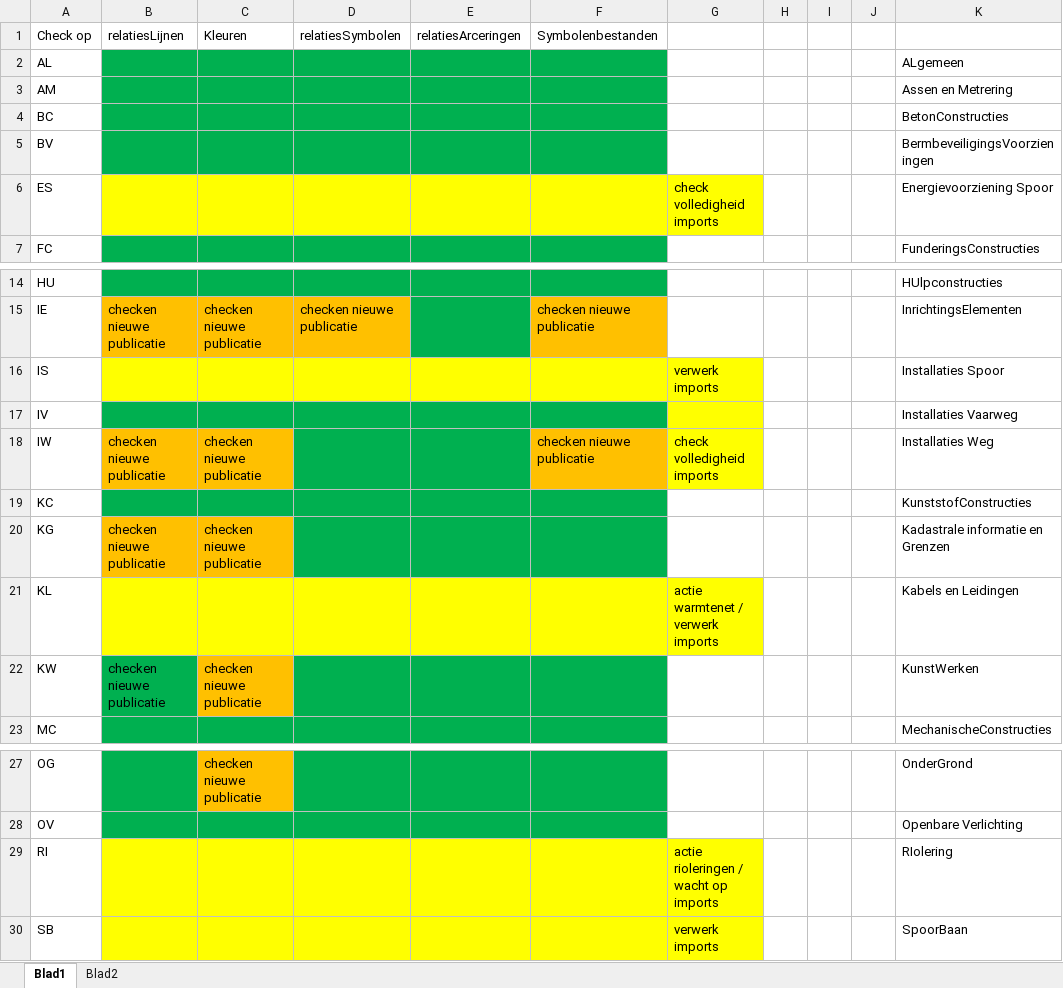
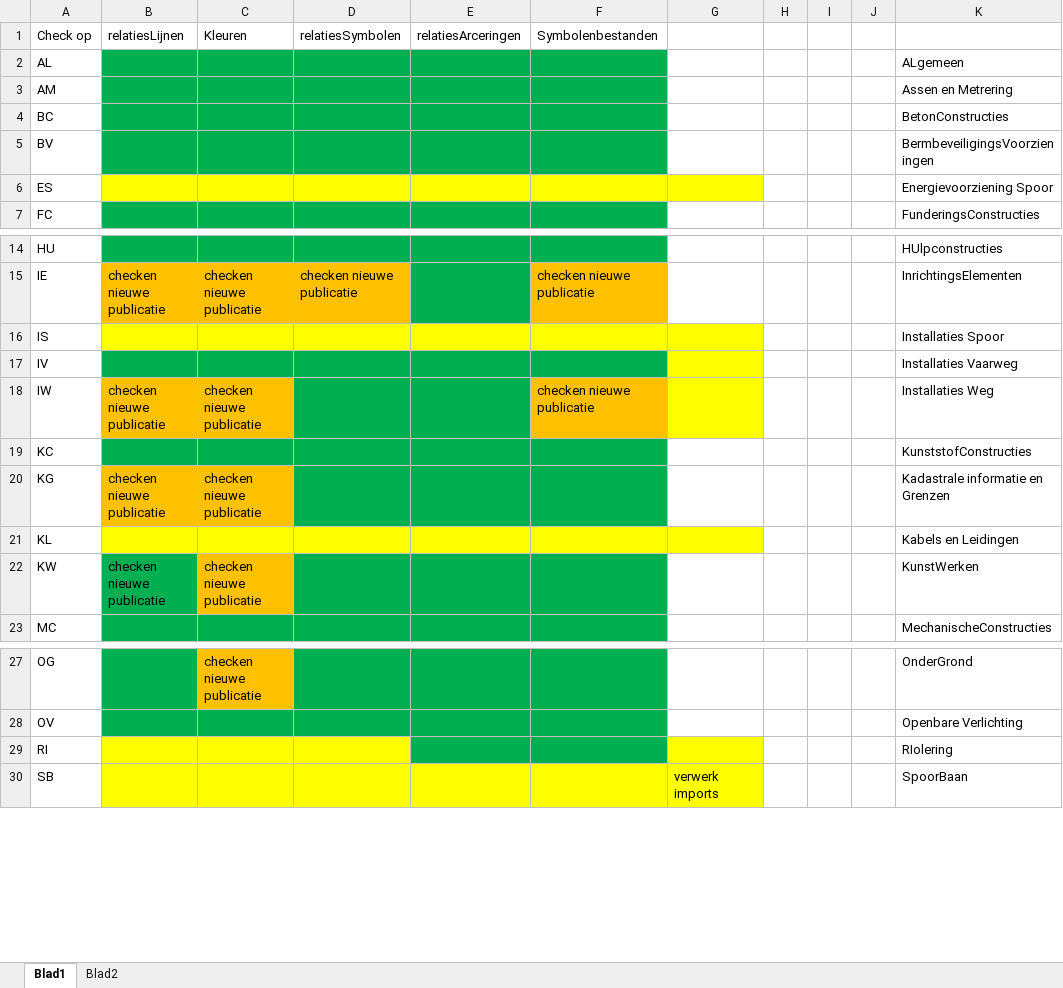
Before and after one commit to nl-digigo/NLCS, an Excel workbook: ontwikkeling/voorstel 5.1/5.1 checks.xlsx, sheet Blad1, drawn as a sheet; only a part is shown, gaps mark what is left out; values as stored, in another font and other column widths than the file's, no borders; the diff names each change by its address in the sheet, - before the commit and + after, or states it on an @@ line.

```diff
--- a/ontwikkeling/voorstel 5.1/5.1 checks.xlsx (sheet Blad1)
+++ b/ontwikkeling/voorstel 5.1/5.1 checks.xlsx (sheet Blad1)
-G6: check volledigheid imports
+G6: (empty)
-G16: verwerk imports
+G16: (empty)
-G18: check volledigheid imports
+G18: (empty)
-G21: actie warmtenet / verwerk imports
+G21: (empty)
-E29:F29 fill: #FFFF00
+E29:F29 fill: #00B050
-G29: actie rioleringen / wacht op imports
+G29: (empty)
```
Also changed, not shown: sheet Blad2, tabellen/concept/5.1/objectentabellen/objecten-concept-5.1-RI-rioleringen.xlsx, tabellen/concept/5.1/symbolen-concept-5.1.xlsx, 4 other files.
